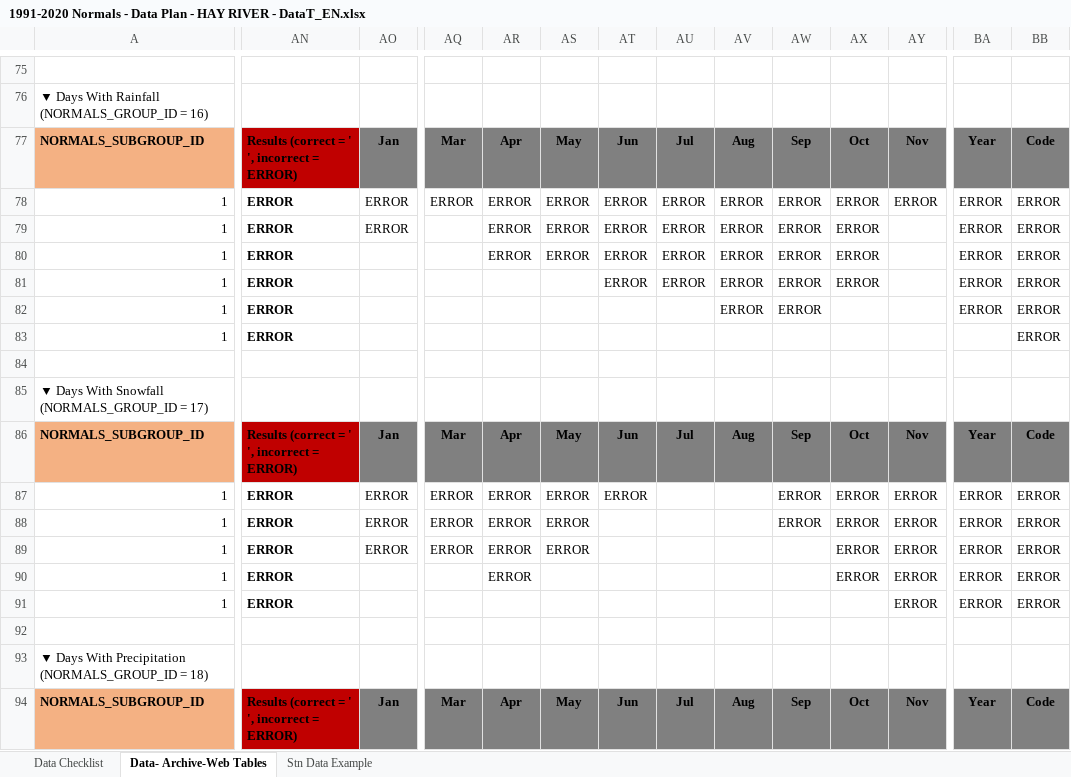
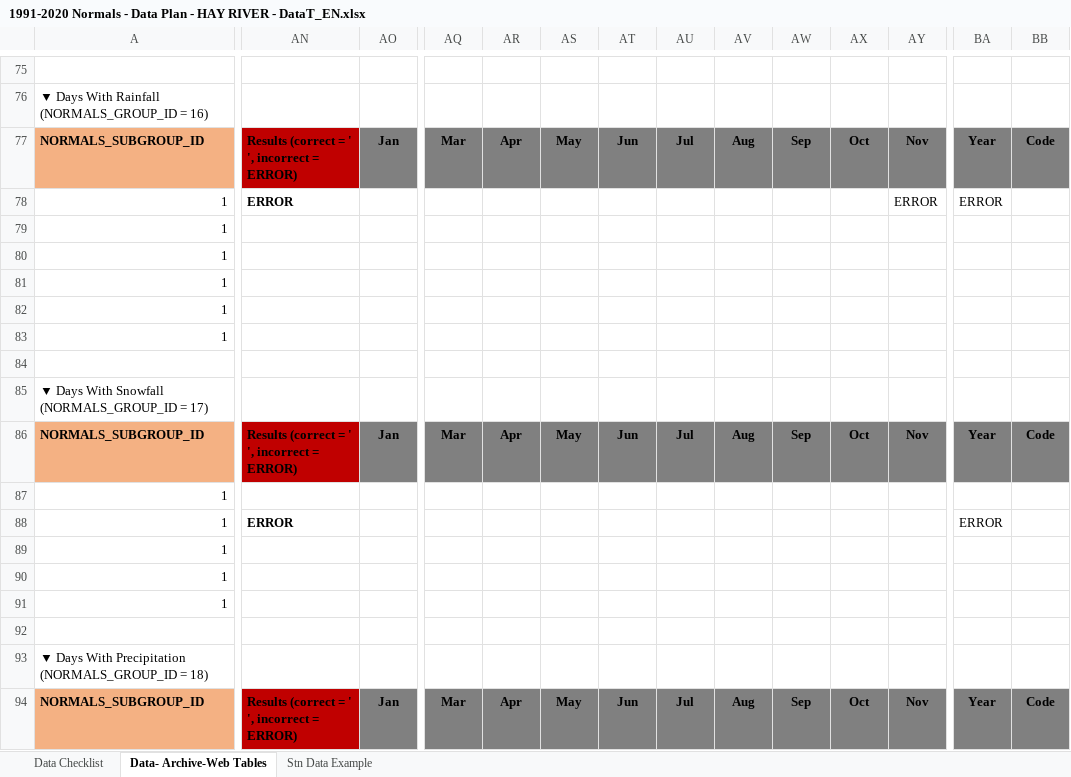
Before and after one commit to nh28/WebExcel, an Excel workbook: target/classes/1991-2020 Normals - Data Plan - HAY RIVER - DataT_EN.xlsx, sheet Data- Archive-Web Tables, drawn as a sheet; only a part is shown, gaps mark what is left out; values as stored, in another font and other column widths than the file's, no borders; conditional formats not drawn; the diff covers the shown part only; the diff names each change by its address in the sheet, - before the commit and + after, or states it on an @@ line.

```diff
--- a/target/classes/1991-2020 Normals - Data Plan - HAY RIVER - DataT_EN.xlsx (sheet Data- Archive-Web Tables)
+++ b/target/classes/1991-2020 Normals - Data Plan - HAY RIVER - DataT_EN.xlsx (sheet Data- Archive-Web Tables)
-AO78:AO79: ERROR
+AO78:AO79: (empty)
-AQ78: ERROR
+AQ78: (empty)
-AR78:AR80: ERROR
+AR78:AR80: (empty)
-AS78:AS80: ERROR
+AS78:AS80: (empty)
-AT78:AT81: ERROR
+AT78:AT81: (empty)
-AU78:AU81: ERROR
+AU78:AU81: (empty)
-AV78:AV82: ERROR
+AV78:AV82: (empty)
-AW78:AW82: ERROR
+AW78:AW82: (empty)
-AX78:AX81: ERROR
+AX78:AX81: (empty)
-BB78:BB83: ERROR
+BB78:BB83: (empty)
-AN79:AN83: ERROR
+AN79:AN83: (empty)
-BA79:BA82: ERROR
+BA79:BA82: (empty)
-AN87: ERROR
+AN87: (empty)
-AO87:AO89: ERROR
+AO87:AO89: (empty)
-AQ87:AQ89: ERROR
+AQ87:AQ89: (empty)
-AR87:AR90: ERROR
+AR87:AR90: (empty)
-AS87:AS89: ERROR
+AS87:AS89: (empty)
-AT87: ERROR
+AT87: (empty)
-AW87:AW88: ERROR
+AW87:AW88: (empty)
-AX87:AX90: ERROR
+AX87:AX90: (empty)
-AY87:AY91: ERROR
+AY87:AY91: (empty)
-BA87: ERROR
+BA87: (empty)
-BB87:BB91: ERROR
+BB87:BB91: (empty)
-AN89:AN91: ERROR
+AN89:AN91: (empty)
-BA89:BA91: ERROR
+BA89:BA91: (empty)
```
Also changed, not shown: 1391 edited cells elsewhere in this sheet, charts or pictures, src/main/resources/1991-2020 Normals - Data Plan - HAY RIVER - DataT_EN.xlsx, 12 other files.
